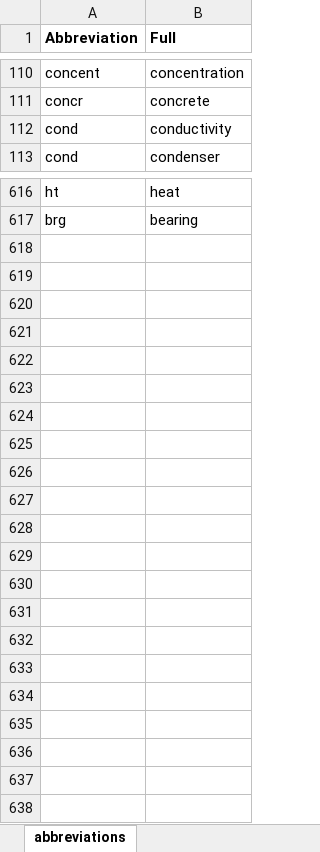
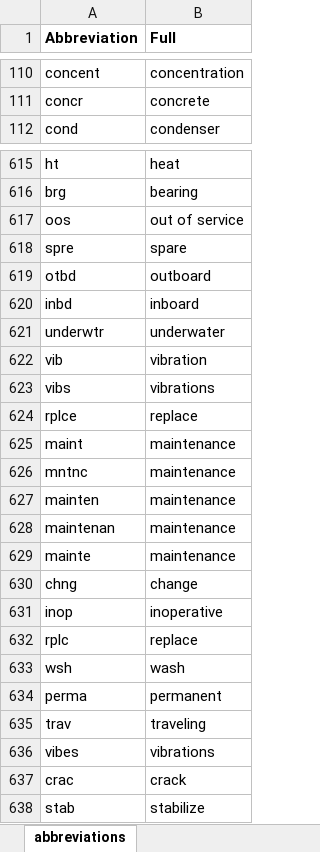
Before and after one commit to idaholab/SR2ML, an Excel workbook: src/nlp/data/abbreviations.xlsx, sheet abbreviations, drawn as a sheet; only a part is shown, gaps mark what is left out; values as stored, in another font and other column widths than the file's, no borders; removed rows and columns are numbered as before the commit, all else as after; the diff names each change by its address in the sheet, - before the commit and + after, or states it on an @@ line.

```diff
--- a/src/nlp/data/abbreviations.xlsx (sheet abbreviations)
+++ b/src/nlp/data/abbreviations.xlsx (sheet abbreviations)
-row 112: cond | conductivity
+row 617: oos | out of service
+row 618: spre | spare
+row 619: otbd | outboard
+row 620: inbd | inboard
+row 621: underwtr | underwater
+row 622: vib | vibration
+row 623: vibs | vibrations
+row 624: rplce | replace
+row 625: maint | maintenance
+row 626: mntnc | maintenance
+row 627: mainten | maintenance
+row 628: maintenan | maintenance
+row 629: mainte | maintenance
+row 630: chng | change
+row 631: inop | inoperative
+row 632: rplc | replace
+row 633: wsh | wash
+row 634: perma | permanent
+row 635: trav | traveling
+row 636: vibes | vibrations
+row 637: crac | crack
+row 638: stab | stabilize
```
Also changed, not shown: 2 other files.
